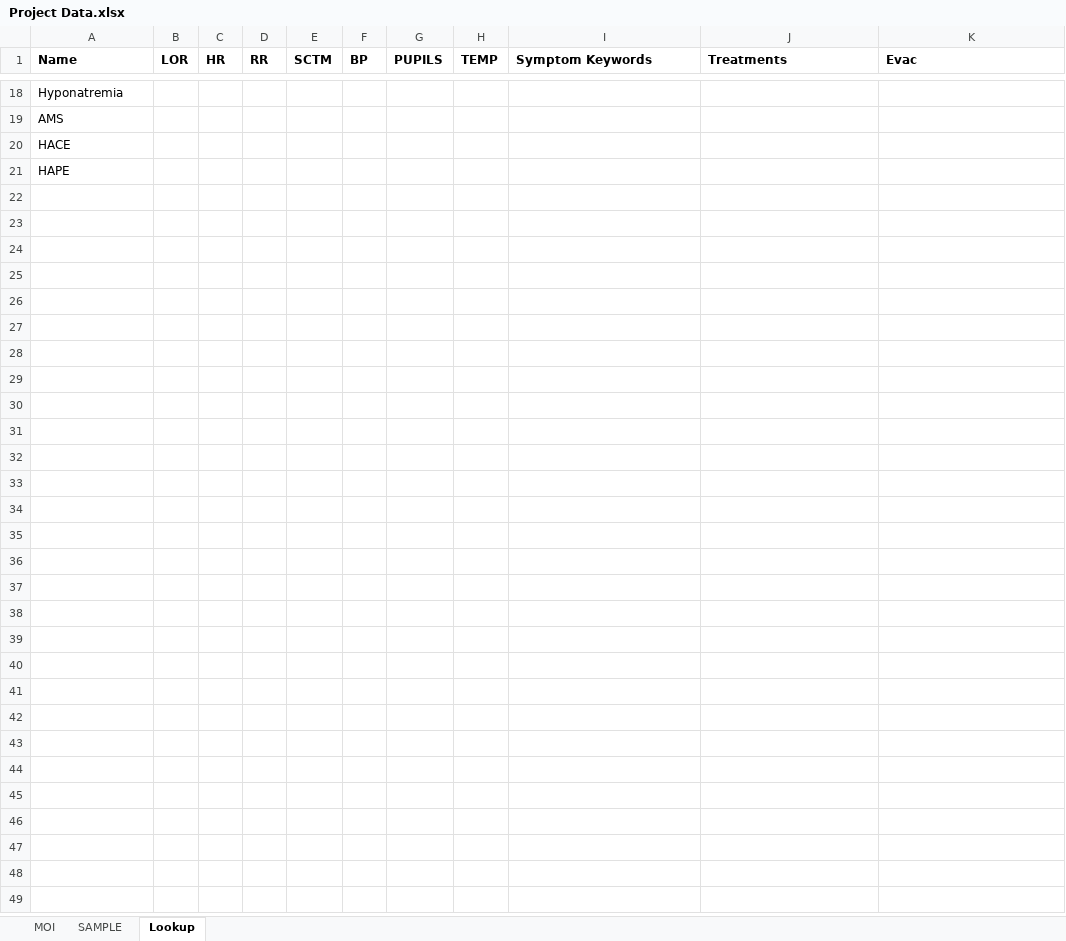
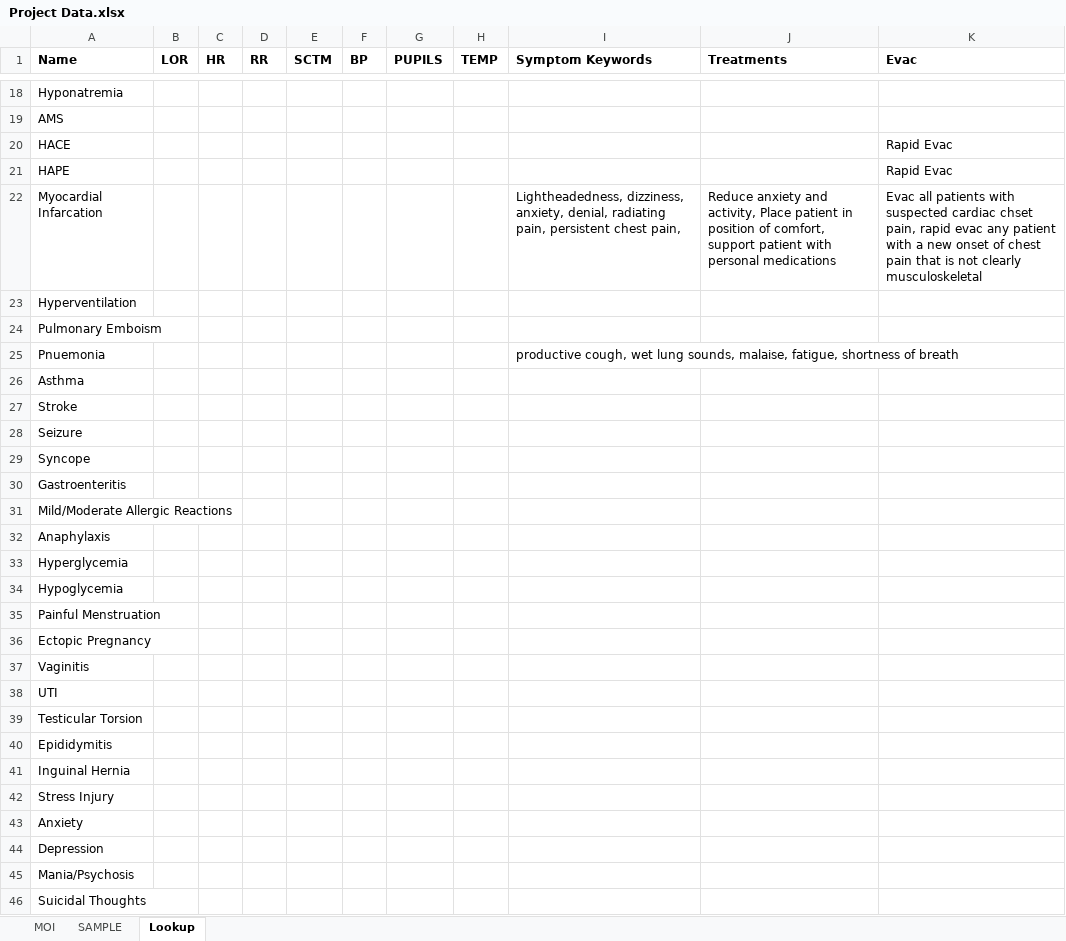
Before and after one commit to ethan-berman/Wild-Medicine, an Excel workbook: Wild-Medicine/Project Data.xlsx, sheet Lookup, drawn as a sheet; only a part is shown, gaps mark what is left out; values as stored, in another font and other column widths than the file's, no borders; the diff names each change by its address in the sheet, - before the commit and + after, or states it on an @@ line.

```diff
--- a/Wild-Medicine/Project Data.xlsx (sheet Lookup)
+++ b/Wild-Medicine/Project Data.xlsx (sheet Lookup)
-K20:K21 (Evac): (empty)
+K20:K21 (Evac): Rapid Evac
+row 22: Myocardial Infarcation |  |  |  |  |  |  |  | Lightheadedness, dizziness, anxiety, denial, radiating pain, persistent chest pain, | Reduce anxiety and activity, Place patient in position of comfort, support patient with personal medications | Evac all patients with suspected cardiac chset pain, rapid evac any patient with a new onset of chest pain that is not clearly musculoskeletal
+row 23: Hyperventilation
+row 24: Pulmonary Emboism
+row 25: Pnuemonia |  |  |  |  |  |  |  | productive cough, wet lung sounds, malaise, fatigue, shortness of breath
+row 26: Asthma
+row 27: Stroke
+row 28: Seizure
+row 29: Syncope
+row 30: Gastroenteritis
+row 31: Mild/Moderate Allergic Reactions
+row 32: Anaphylaxis
+row 33: Hyperglycemia
+row 34: Hypoglycemia
+row 35: Painful Menstruation
+row 36: Ectopic Pregnancy
+row 37: Vaginitis
+row 38: UTI
+row 39: Testicular Torsion
+row 40: Epididymitis
+row 41: Inguinal Hernia
+row 42: Stress Injury
+row 43: Anxiety
+row 44: Depression
+row 45: Mania/Psychosis
+row 46: Suicidal Thoughts
```
Also changed, not shown: 6 other files.
